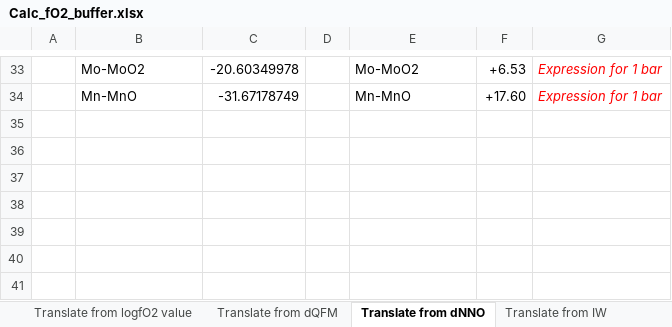
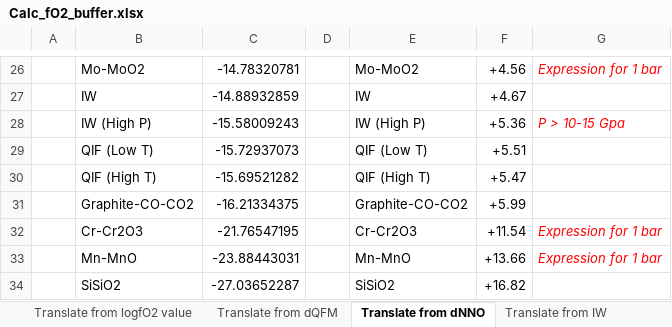
Before and after one commit to kaylai/fO2bufferplotter, an Excel workbook: buffer_equations/Calc_fO2_buffer.xlsx, sheet Translate from dNNO, drawn as a sheet; only a part is shown, gaps mark what is left out; values as stored, in another font and other column widths than the file's, no borders; addresses are those after the commit; the diff covers the shown part only; the diff names each change by its address in the sheet, - before the commit and + after, or states it on an @@ line.

Commit message:
Updated excel calculator to latest version 1.6. Fixed graphite-CO-CO2 buffer that erroneously used GPa for pressure instead of bars

```diff
--- a/buffer_equations/Calc_fO2_buffer.xlsx (sheet Translate from dNNO)
+++ b/buffer_equations/Calc_fO2_buffer.xlsx (sheet Translate from dNNO)
-C26: -20.60349978
+C26: -14.78320781
-F26: +6.53
+F26: +4.56
+row 27:  | IW | -14.88932859 |  | IW | +4.67
+row 28:  | IW (High P) | -15.58009243 |  | IW (High P) | +5.36 | P > 10-15 Gpa
+row 29:  | QIF (Low T) | -15.72937073 |  | QIF (Low T) | +5.51
+row 30:  | QIF (High T) | -15.69521282 |  | QIF (High T) | +5.47
+row 31:  | Graphite-CO-CO2 | -16.21334375 |  | Graphite-CO-CO2 | +5.99
+row 32:  | Cr-Cr2O3 | -21.76547195 |  | Cr-Cr2O3 | +11.54 | Expression for 1 bar
-C33: -31.67178749
+C33: -23.88443031
-F33: +17.60
+F33: +13.66
+row 34:  | SiSiO2 | -27.03652287 |  | SiSiO2 | +16.82
```
Also changed, not shown: 6 added rows, 13 removed rows and 12 edited cells elsewhere in this sheet, sheet Translate from IW, sheet Translate from dQFM, sheet Translate from logfO2 value, sheet Citations, sheet Equilibrium Parameters, charts or pictures, 1 other file.
